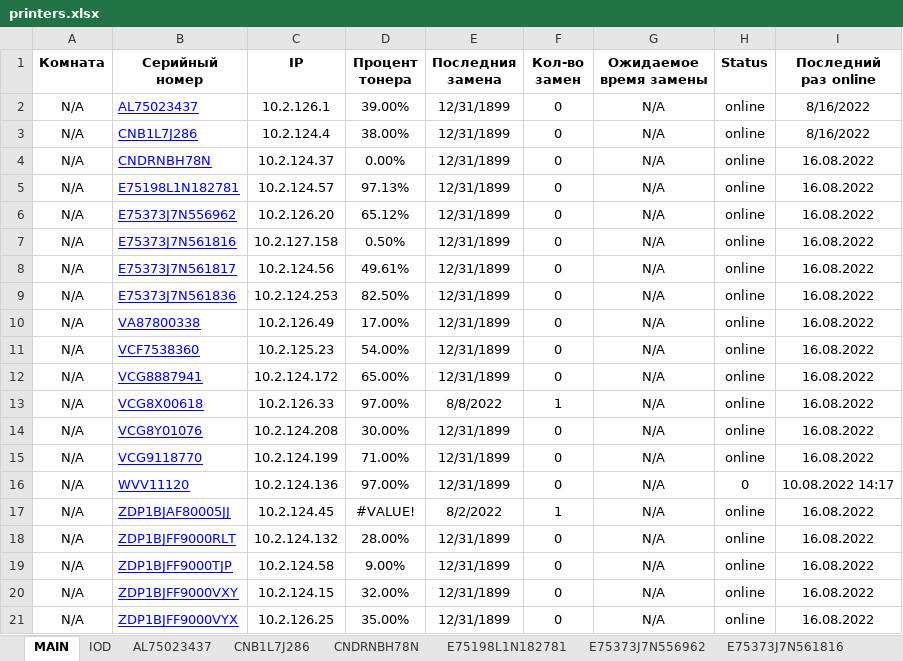
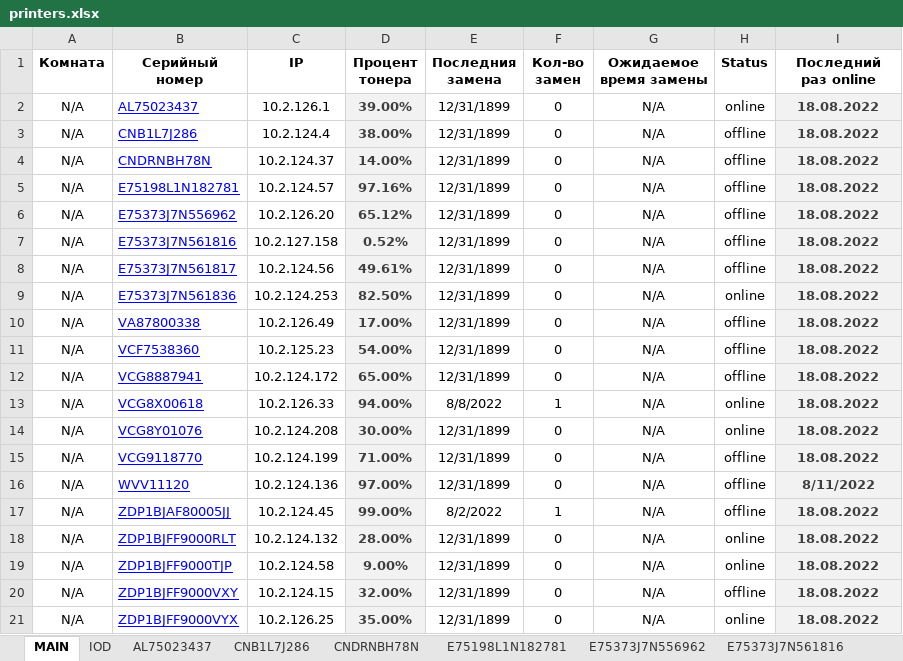
Before and after one commit to FlameDanita/PrinterMonitoring, an Excel workbook: printers.xlsx, sheet MAIN, drawn as a sheet; values as stored, in another font and other column widths than the file's, no borders; conditional formats not drawn; the diff names each change by its address in the sheet, - before the commit and + after, or states it on an @@ line.

Commit message:
Add status and date

```diff
--- a/printers.xlsx (sheet MAIN)
+++ b/printers.xlsx (sheet MAIN)
@@ D2:D21 fill: none → #F2F2F2, bold: off → on, text colour: black → #3F3F3F @@
-I2:I3 (Последний раз online): 8/16/2022
+I2:I3 (Последний раз online): 18.08.2022
@@ I2:I21 fill: none → #F2F2F2, bold: off → on, text colour: black → #3F3F3F @@
-H3:H8 (Status): online
+H3:H8 (Status): offline
-D4 (Процент тонера): 0.00%
+D4 (Процент тонера): 14.00%
-I4:I15 (Последний раз online): 16.08.2022
+I4:I15 (Последний раз online): 18.08.2022
-D5 (Процент тонера): 97.13%
+D5 (Процент тонера): 97.16%
-D7 (Процент тонера): 0.50%
+D7 (Процент тонера): 0.52%
-H10:H12 (Status): online
+H10:H12 (Status): offline
-D13 (Процент тонера): 97.00%
+D13 (Процент тонера): 94.00%
-H15 (Status): online
+H15 (Status): offline
-H16 (Status): 0
+H16 (Status): offline
-I16 (Последний раз online): 10.08.2022 14:17
+I16 (Последний раз online): 8/11/2022
-D17 (Процент тонера): #VALUE!
+D17 (Процент тонера): 99.00%
-H17 (Status): online
+H17 (Status): offline
-I17:I21 (Последний раз online): 16.08.2022
+I17:I21 (Последний раз online): 18.08.2022
-H20 (Status): online
+H20 (Status): offline
```
Also changed, not shown: sheet ZDP1BJFF9000VXY, sheet WVV11120, sheet ZDP1BJAF80005JJ, sheet ZDP1BJFF9000VYX, sheet ZDP1BJFF9000TJP, sheet ZDP1BJFF9000RLT, 14 more sheets, formulas that keep their value, charts or pictures, 4 other files.
